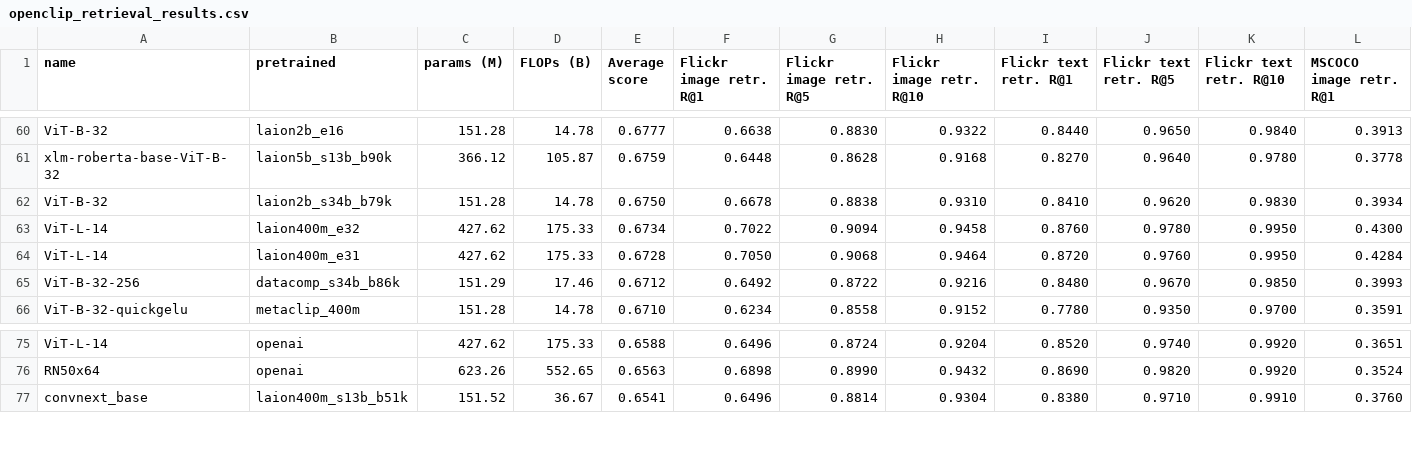
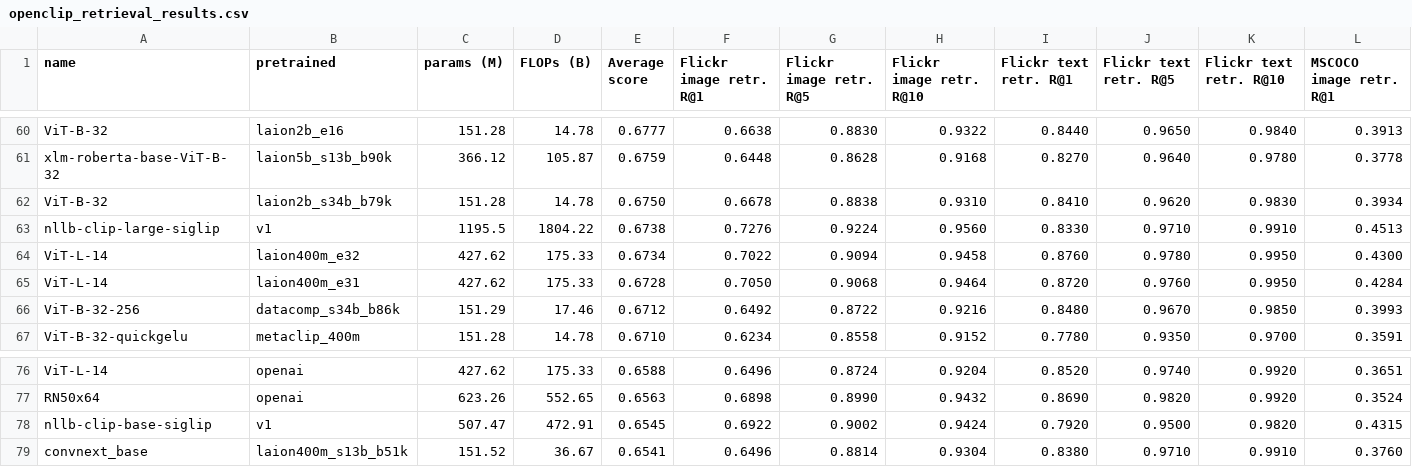
Before and after one commit to mlfoundations/open_clip, a CSV file: docs/openclip_retrieval_results.csv, drawn as a sheet; only a part is shown, gaps mark what is left out; rows hold the shown columns only; the diff names each change by its address in the sheet, - before the commit and + after, or states it on an @@ line.

```diff
--- a/docs/openclip_retrieval_results.csv
+++ b/docs/openclip_retrieval_results.csv
+row 63: nllb-clip-large-siglip | v1 | 1195.5 | 1804.22 | 0.6738 | 0.7276 | 0.9224 | 0.9560 | 0.8330 | 0.9710 | 0.9910 | 0.4513
+row 78: nllb-clip-base-siglip | v1 | 507.47 | 472.91 | 0.6545 | 0.6922 | 0.9002 | 0.9424 | 0.7920 | 0.9500 | 0.9820 | 0.4315
```
Also changed, not shown: docs/model_profile.csv, docs/openclip_classification_results.csv, 7 other files.
